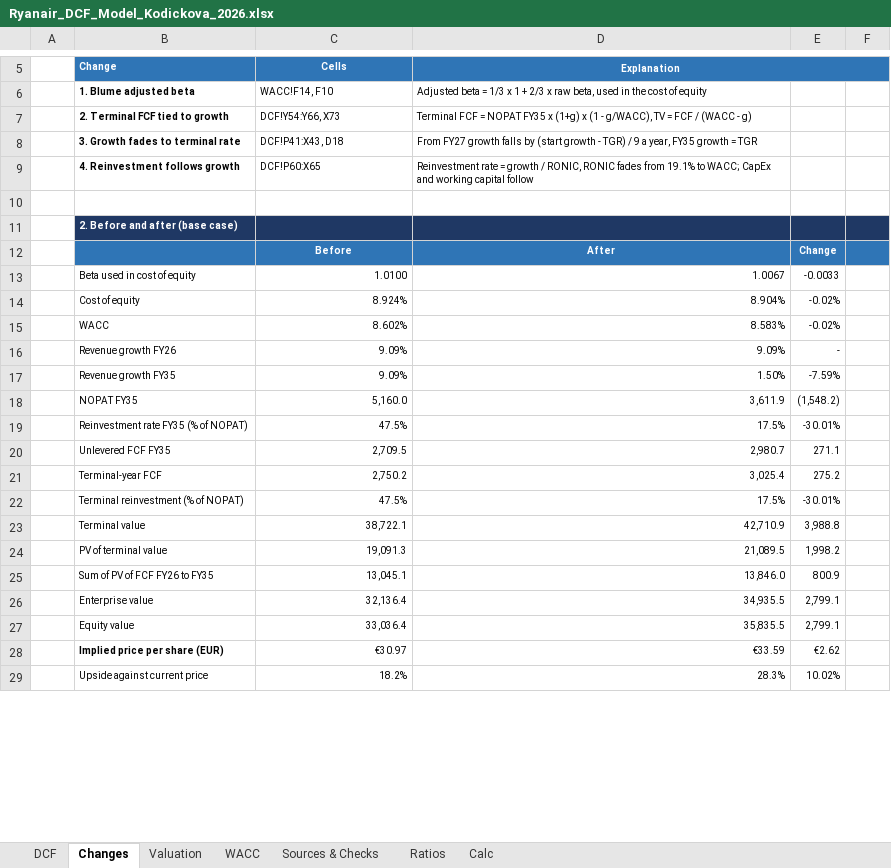
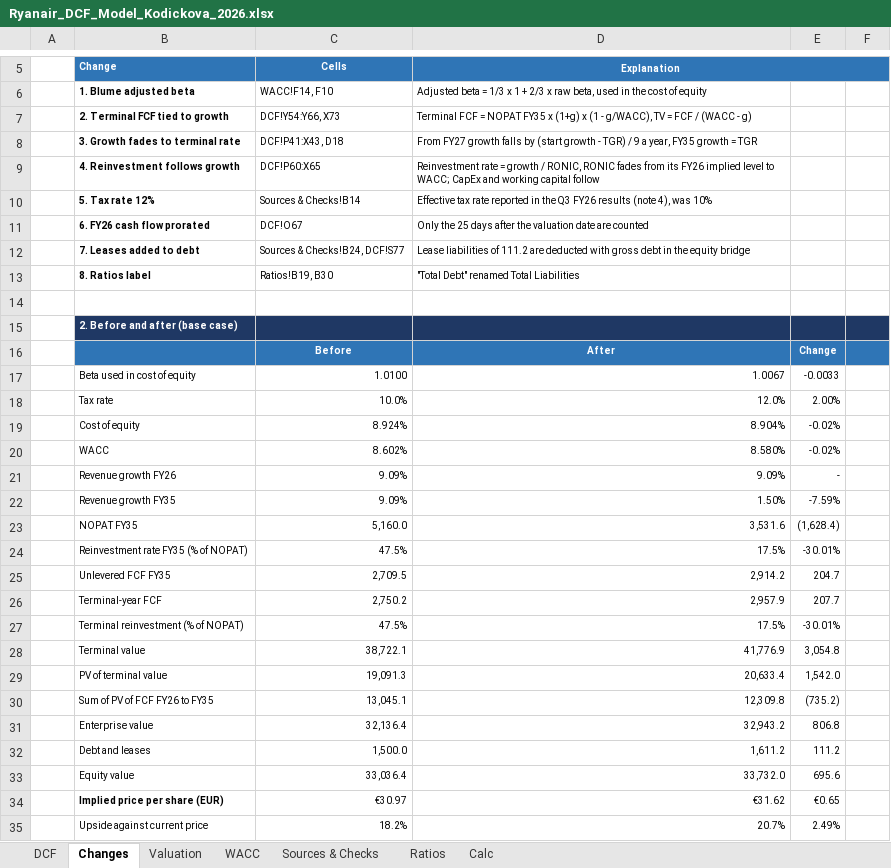
Before and after one commit to vkodickova/ryanair-dcf, an Excel workbook: Ryanair_DCF_Model_Kodickova_2026.xlsx, sheet Changes, drawn as a sheet; only a part is shown, gaps mark what is left out; values as stored, in another font and other column widths than the file's, no borders; addresses are those after the commit; the diff covers the shown part only; the diff names each change by its address in the sheet, - before the commit and + after, or states it on an @@ line.

Commit message:
Fix tax rate, FY26 proration and leases

```diff
--- a/Ryanair_DCF_Model_Kodickova_2026.xlsx (sheet Changes)
+++ b/Ryanair_DCF_Model_Kodickova_2026.xlsx (sheet Changes)
-D9 (Explanation): …fades from 19.1% to WACC;…
+D9 (Explanation): …fades from its FY26 implied level to WACC;…
+row 10:  | 5. Tax rate 12% | Sources & Checks!B14 | Effective tax rate reported in the Q3 FY26 results (note 4), was 10%
+row 11:  | 6. FY26 cash flow prorated | DCF!O67 | Only the 25 days after the valuation date are counted
+row 12:  | 7. Leases added to debt | Sources & Checks!B24, DCF!S77 | Lease liabilities of 111.2 are deducted with gross debt in the equity bridge
+row 13:  | 8. Ratios label | Ratios!B19, B30 | "Total Debt" renamed Total Liabilities
+row 18:  | Tax rate | 10.0% | 12.0% | 2.00%
-D20 (Explanation): 8.583%
+D20 (Explanation): 8.580%
-D23 (Explanation): 3,611.9
+D23 (Explanation): 3,531.6
-E23: (1,548.2)
+E23: (1,628.4)
-D25 (Explanation): 2,980.7
+D25 (Explanation): 2,914.2
-E25: 271.1
+E25: 204.7
-D26 (Explanation): 3,025.4
+D26 (Explanation): 2,957.9
-E26: 275.2
+E26: 207.7
-D28 (Explanation): 42,710.9
+D28 (Explanation): 41,776.9
-E28: 3,988.8
+E28: 3,054.8
-D29 (Explanation): 21,089.5
+D29 (Explanation): 20,633.4
-E29: 1,998.2
+E29: 1,542.0
-D30 (Explanation): 13,846.0
+D30 (Explanation): 12,309.8
-E30: 800.9
+E30: (735.2)
-D31 (Explanation): 34,935.5
+D31 (Explanation): 32,943.2
-E31: 2,799.1
+E31: 806.8
+row 32:  | Debt and leases | 1,500.0 | 1,611.2 | 111.2
-D33 (Explanation): 35,835.5
+D33 (Explanation): 33,732.0
-E33: 2,799.1
+E33: 695.6
-D34 (Explanation): €33.59
+D34 (Explanation): €31.62
-E34: €2.62
+E34: €0.65
-D35 (Explanation): 28.3%
+D35 (Explanation): 20.7%
-E35: 10.02%
+E35: 2.49%
```
Also changed, not shown: 2 added rows, 1 removed row and 4 edited cells elsewhere in this sheet, sheet Calc, sheet DCF, sheet Valuation, sheet Sources & Checks, sheet Ratios, sheet WACC, formulas that keep their value, 2 other files.
